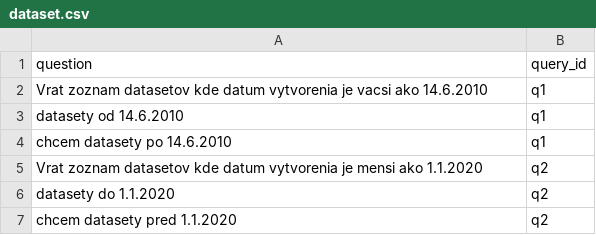
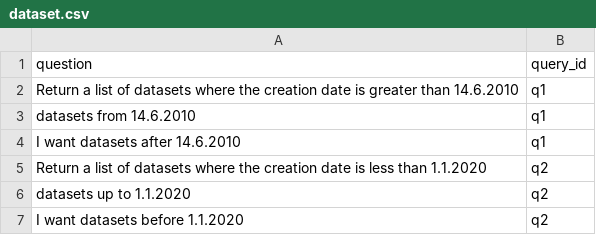
Before and after one commit to mjanez/dcat-query-classifier, a CSV file: data/dataset.csv, drawn as a sheet.

```diff
--- a/data/dataset.csv
+++ b/data/dataset.csv
@@ -1,7 +1,7 @@
 question,query_id
-"Vrat zoznam datasetov kde datum vytvorenia je vacsi ako 14.6.2010",q1
-"datasety od 14.6.2010",q1
-"chcem datasety po 14.6.2010",q1
-"Vrat zoznam datasetov kde datum vytvorenia je mensi ako 1.1.2020",q2
-"datasety do 1.1.2020",q2
-"chcem datasety pred 1.1.2020",q2
+"Return a list of datasets where the creation date is greater than 14.6.2010",q1
+"datasets from 14.6.2010",q1
+"I want datasets after 14.6.2010",q1
+"Return a list of datasets where the creation date is less than 1.1.2020",q2
+"datasets up to 1.1.2020",q2
+"I want datasets before 1.1.2020",q2
```
Also changed, not shown: 36 other files.
